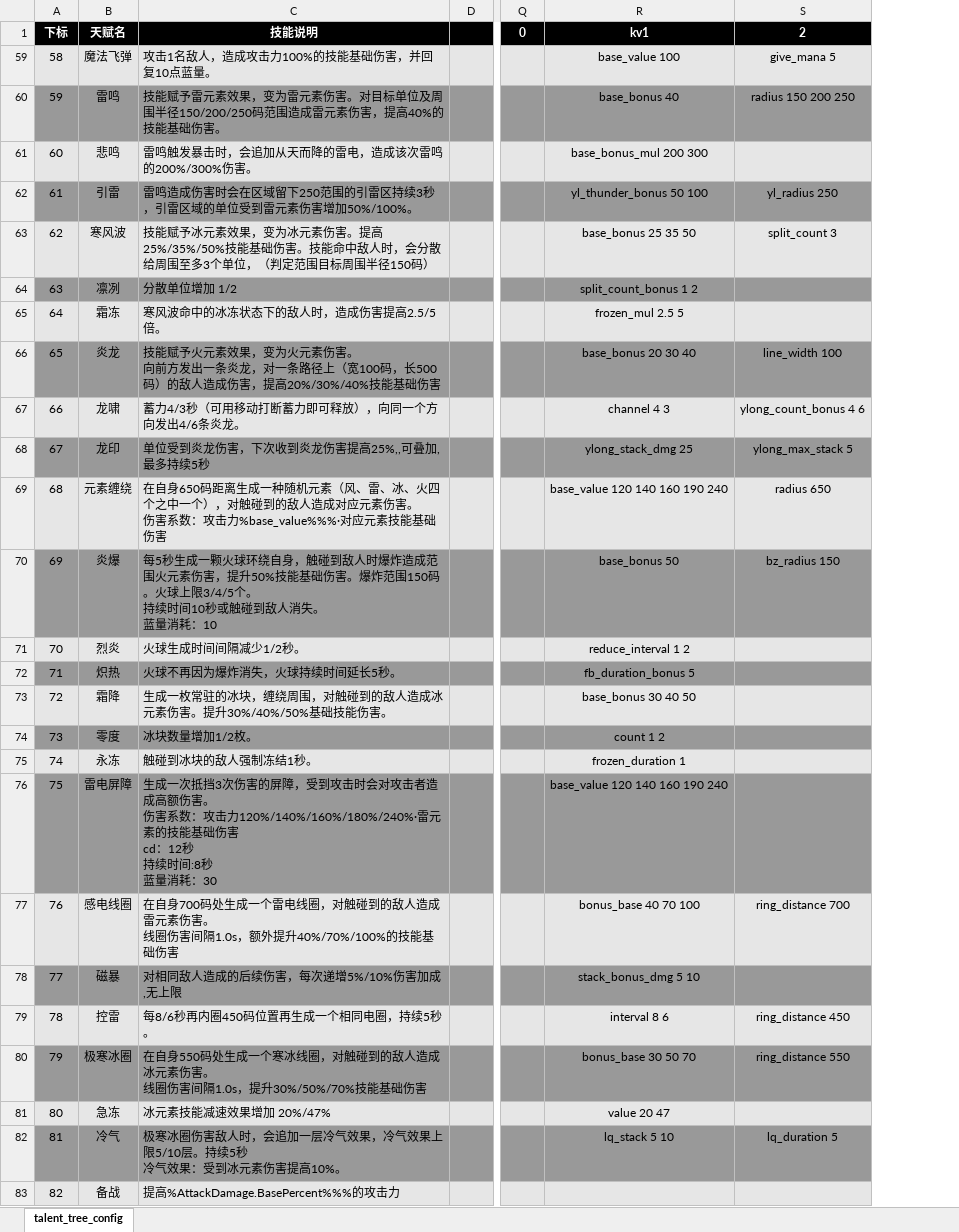
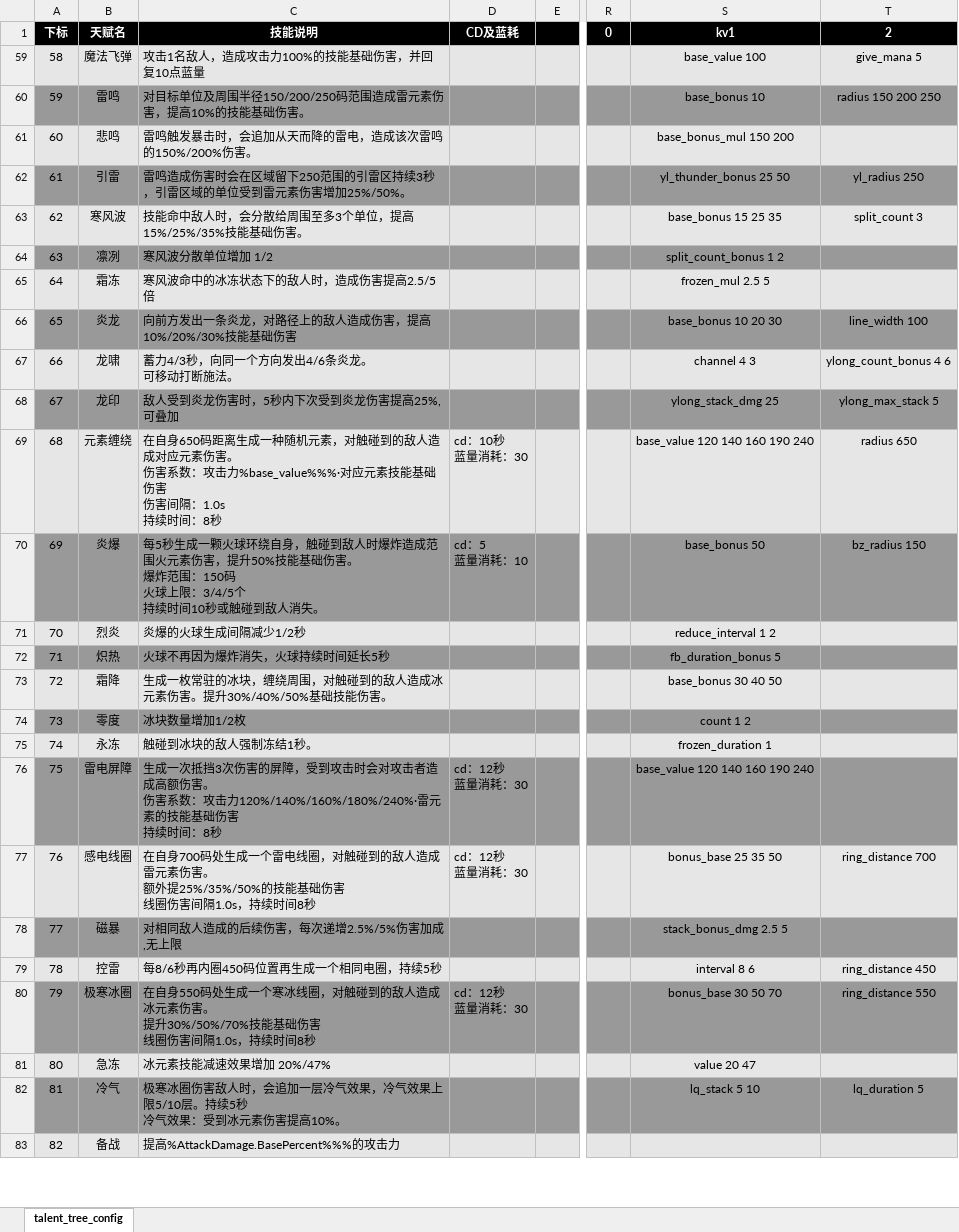
Before and after one commit to YPYT1/nobody, an Excel workbook: excels/config/game/hero/talent_tree/talent_tree_config.xlsx, sheet talent_tree_config, drawn as a sheet; only a part is shown, gaps mark what is left out; values as stored, in another font and other column widths than the file's, no borders; conditional formats not drawn; addresses are those after the commit; ↵ is a line break in a cell; the diff covers the shown part only; the diff names each change by its address in the sheet, - before the commit and + after, or states it on an @@ line.

Commit message:
法爷技能说明优化

```diff
--- a/excels/config/game/hero/talent_tree/talent_tree_config.xlsx (sheet talent_tree_config)
+++ b/excels/config/game/hero/talent_tree/talent_tree_config.xlsx (sheet talent_tree_config)
+column D, rows 1-80: CD及蓝耗 |  |  |  |  |  |  |  |  |  |  | cd：10秒 ↵ 蓝量消耗：30 | cd：5 ↵ 蓝量消耗：10 |  |  |  |  |  | cd：12秒 ↵ 蓝量消耗：30 | cd：12秒 ↵ 蓝量消耗：30 |  |  | cd：12秒 ↵ 蓝量消耗：30
-C59: 攻击1名敌人，造成攻击力100%的技能基础伤害，并回复10点蓝量。
+C59: 攻击1名敌人，造成攻击力100%的技能基础伤害，并回复10点蓝量
-C60: 技能赋予雷元素效果，变为雷元素伤害。对目标单位及周围半径150/200/250码范围造成雷元素伤害，提高40%的技能基…
+C60: 对目标单位及周围半径150/200/250码范围造成雷元素伤害，提高10%的技能基…
-S60: base_bonus 40
+S60: base_bonus 10
-C61: 雷鸣触发暴击时，会追加从天而降的雷电，造成该次雷鸣的200%/300%伤害。
+C61: 雷鸣触发暴击时，会追加从天而降的雷电，造成该次雷鸣的150%/200%伤害。
-S61: base_bonus_mul 200 300
+S61: base_bonus_mul 150 200
-C62: …伤害增加50%/100%。
+C62: …伤害增加25%/50%。
-S62: yl_thunder_bonus 50 100
+S62: yl_thunder_bonus 25 50
-C63: 技能赋予冰元素效果，变为冰元素伤害。提高25%/35%/50%技能基础伤害。技能命中敌人时，会分散给周围至多3个单位，（判定范围目标周围半径150码）
+C63: 技能命中敌人时，会分散给周围至多3个单位，提高15%/25%/35%技能基础伤害。
-S63: base_bonus 25 35 50
+S63: base_bonus 15 25 35
-C64: 分散单位增加 1/2
+C64: 寒风波分散单位增加 1/2
-C65: 寒风波命中的冰冻状态下的敌人时，造成伤害提高2.5/5倍。
+C65: 寒风波命中的冰冻状态下的敌人时，造成伤害提高2.5/5倍
-C66: 技能赋予火元素效果，变为火元素伤害。 ↵ 向前方发出一条炎龙，对一条路径上（宽100码，长500码）的敌人造成伤害，提高20%/30%/40%技能基础…
+C66: 向前方发出一条炎龙，对路径上的敌人造成伤害，提高10%/20%/30%技能基础…
-S66: base_bonus 20 30 40
+S66: base_bonus 10 20 30
-C67: 蓄力4/3秒（可用移动打断蓄力即可释放），向同一个方向发出4/6条炎龙。
+C67: 蓄力4/3秒，向同一个方向发出4/6条炎龙。 ↵ 可移动打断施法。
-C68: 单位受到炎龙伤害，下次收到炎龙伤害提高25%,,可叠加,最多持续5秒
+C68: 敌人受到炎龙伤害时，5秒内下次受到炎龙伤害提高25%,可叠加
-C69: …随机元素（风、雷、冰、火四个之中一个），对触碰到的敌人造成对应元素伤害。 ↵ 伤害系数：攻击力%base_value%%%·对应元素技能基础伤害
+C69: …随机元素，对触碰到的敌人造成对应元素伤害。 ↵ 伤害系数：攻击力%base_value%%%·对应元素技能基础伤害 ↵ 伤害间隔：1.0s ↵ 持续时间：8秒
-C70: …础伤害。爆炸范围150码。火球上限3/4/5个。 ↵ 持续时间10秒或触碰到敌人消失。 ↵ 蓝量消耗：10
+C70: …础伤害。 ↵ 爆炸范围：150码 ↵ 火球上限：3/4/5个 ↵ 持续时间10秒或触碰到敌人消失。
-C71: 火球生成时间间隔减少1/2秒。
+C71: 炎爆的火球生成间隔减少1/2秒
-C72: 火球不再因为爆炸消失，火球持续时间延长5秒。
+C72: 火球不再因为爆炸消失，火球持续时间延长5秒
-C74: 冰块数量增加1/2枚。
+C74: 冰块数量增加1/2枚
-C76: …础伤害 ↵ cd：12秒 ↵ 持续时间:8秒 ↵ 蓝量消耗：30
+C76: …础伤害 ↵ 持续时间：8秒
-C77: …伤害。 ↵ 线圈伤害间隔1.0s，额外提升40%/70%/100%的技能基础伤害
+C77: …伤害。 ↵ 额外提25%/35%/50%的技能基础伤害 ↵ 线圈伤害间隔1.0s，持续时间8秒
-S77: bonus_base 40 70 100
+S77: bonus_base 25 35 50
-C78: 对相同敌人造成的后续伤害，每次递增5%/10%伤害加成 ,无上限
+C78: 对相同敌人造成的后续伤害，每次递增2.5%/5%伤害加成 ,无上限
-S78: stack_bonus_dmg 5 10
+S78: stack_bonus_dmg 2.5 5
-C79: 每8/6秒再内圈450码位置再生成一个相同电圈，持续5秒。
+C79: 每8/6秒再内圈450码位置再生成一个相同电圈，持续5秒
-C80: …伤害。 ↵ 线圈伤害间隔1.0s，提升30%/50%/70%技能基础伤害
+C80: …伤害。 ↵ 提升30%/50%/70%技能基础伤害 ↵ 线圈伤害间隔1.0s，持续时间8秒
```
Also changed, not shown: 11 edited cells elsewhere in this sheet.
